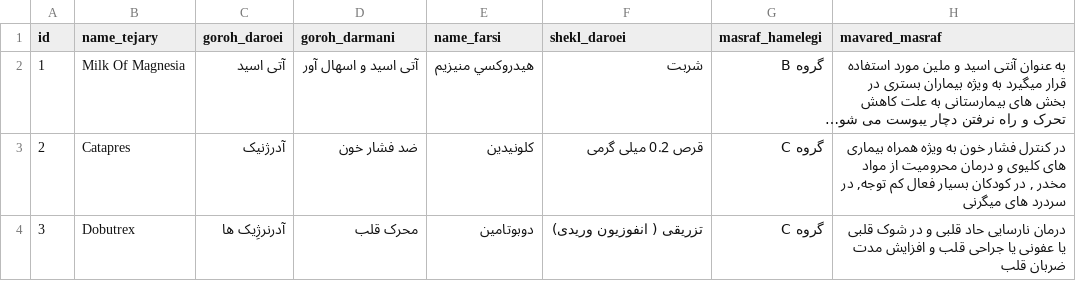
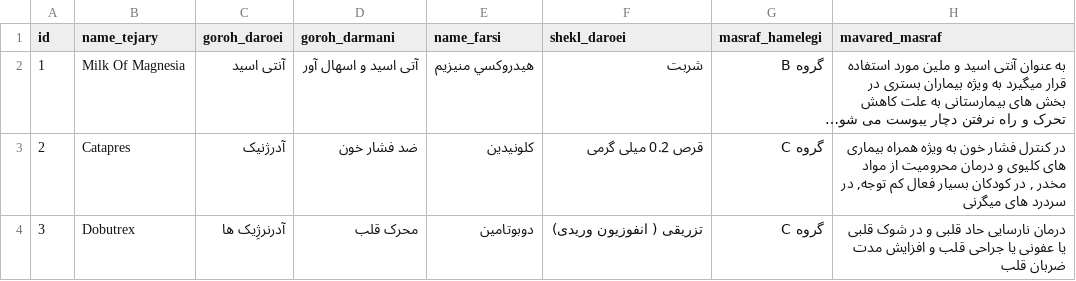
Before and after one commit to pardissz/NLP_HW3, a CSV file: data/farsi_drug_data.csv (was farsi_drug_data.csv), drawn as a sheet; only a part is shown; long unchanged cells end in …; the diff names each change by its address in the sheet, - before the commit and + after, or states it on an @@ line.

Commit message:
Add ParsBERT, FastText for persian drug dataset, restructure project

```diff
--- a/farsi_drug_data.csv
+++ b/data/farsi_drug_data.csv
-C2 (goroh_daroei): آتی اسید
+C2 (goroh_daroei): آنتی اسید
```
Also changed, not shown: 16 other files.
